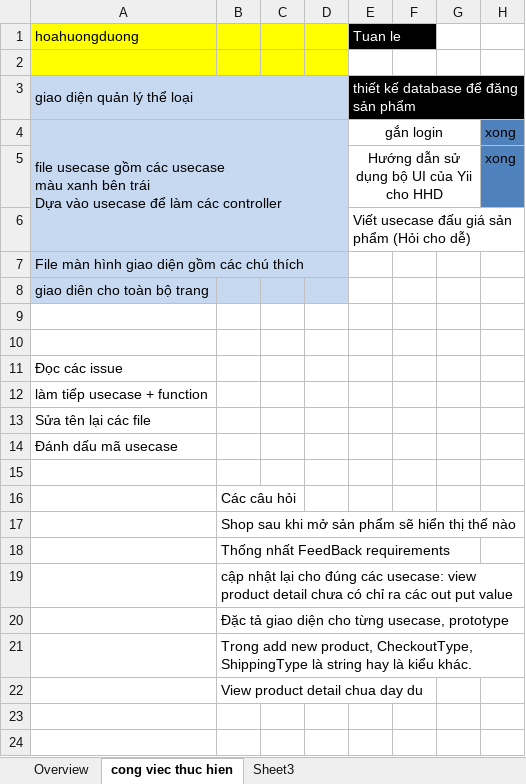
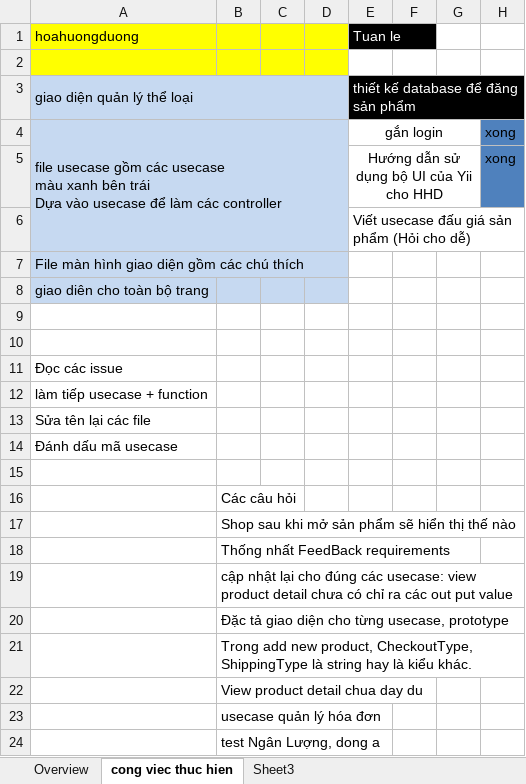
Before and after one commit to google-code-export/dau-gia-truc-tuyen-dhnl2, an Excel workbook: _svn-document/CONG VIEC.xlsx, sheet cong viec thuc hien, drawn as a sheet; values as stored, in another font and other column widths than the file's, no borders; the diff names each change by its address in the sheet, - before the commit and + after, or states it on an @@ line.

```diff
--- a/_svn-document/CONG VIEC.xlsx (sheet cong viec thuc hien)
+++ b/_svn-document/CONG VIEC.xlsx (sheet cong viec thuc hien)
+row 23:  | usecase quản lý hóa đơn
+row 24:  | test Ngân Lượng, dong a
```
